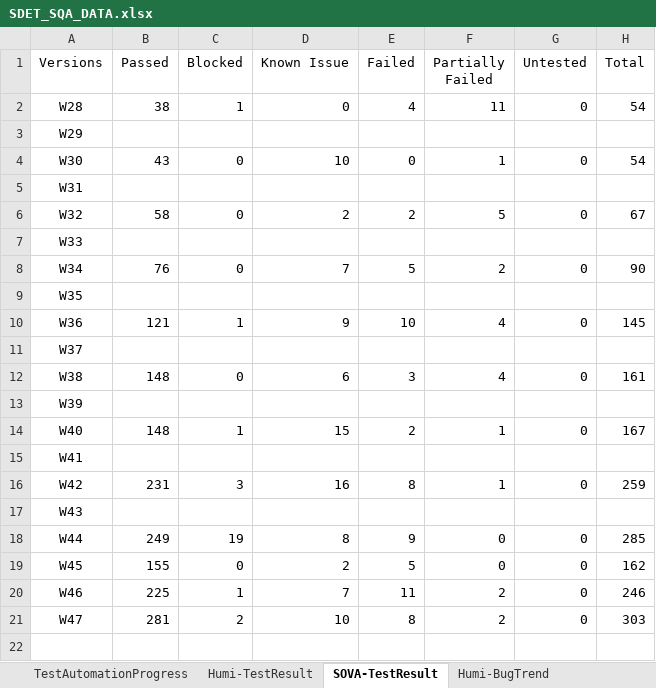
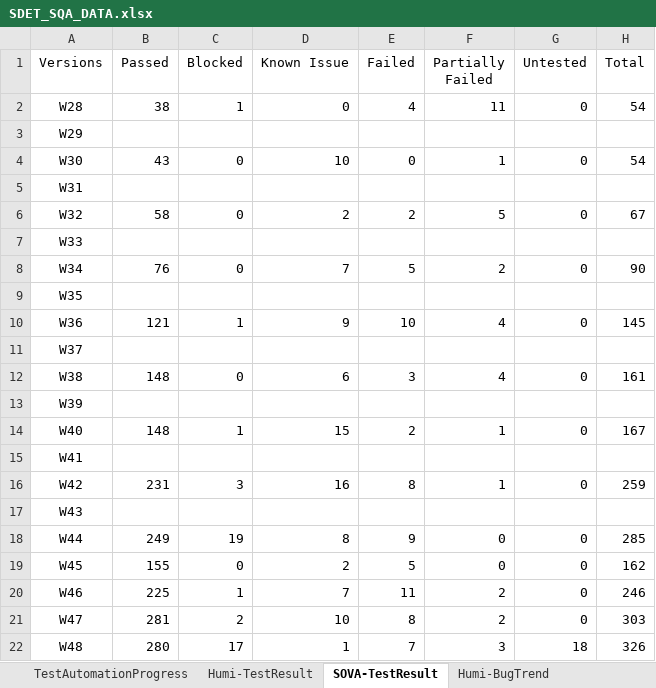
Before and after one commit to whsu45/CycleView, an Excel workbook: data/SDET_SQA_DATA.xlsx, sheet SOVA-TestResult, drawn as a sheet; values as stored, in another font and other column widths than the file's, no borders; charts and pictures and table styles not drawn; the diff names each change by its address in the sheet, - before the commit and + after, or states it on an @@ line.

```diff
--- a/data/SDET_SQA_DATA.xlsx (sheet SOVA-TestResult)
+++ b/data/SDET_SQA_DATA.xlsx (sheet SOVA-TestResult)
+row 22: W48 | 280 | 17 | 1 | 7 | 3 | 18 | 326
```
Also changed, not shown: sheet Humi-BugTrend, sheet SOVA-BugTrend, sheet Humi-TestResult, sheet SOVA-UIAutomation, charts or pictures, 1 other file.
